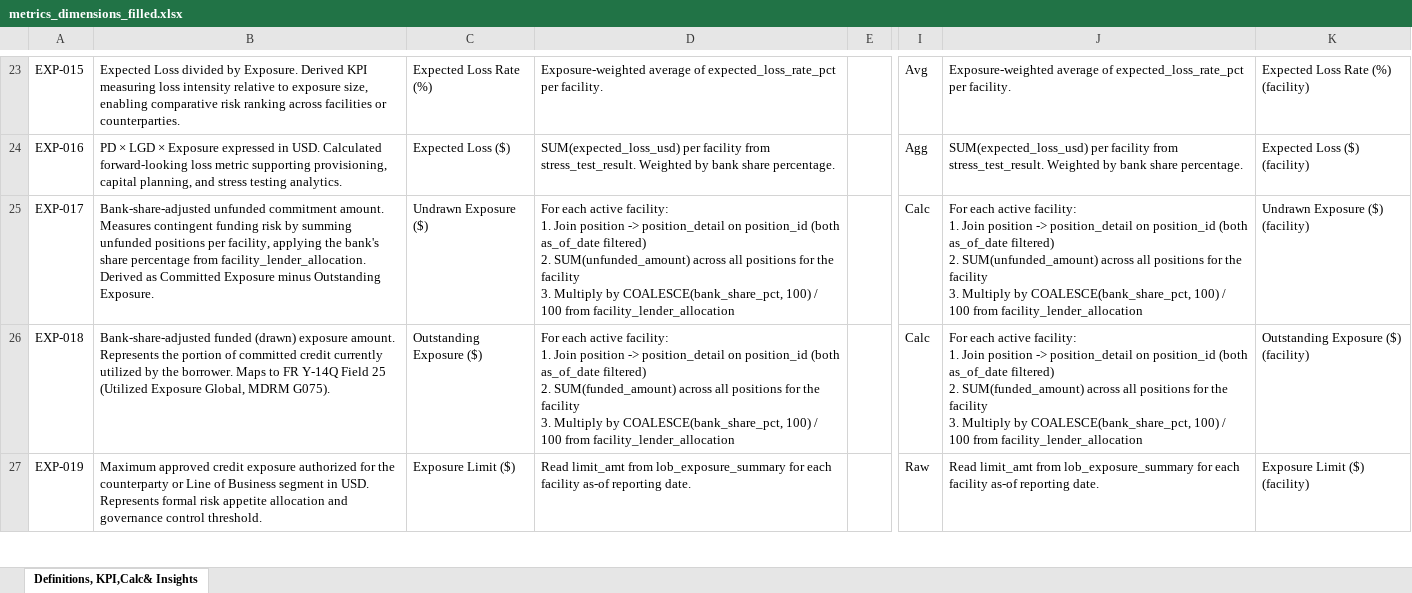
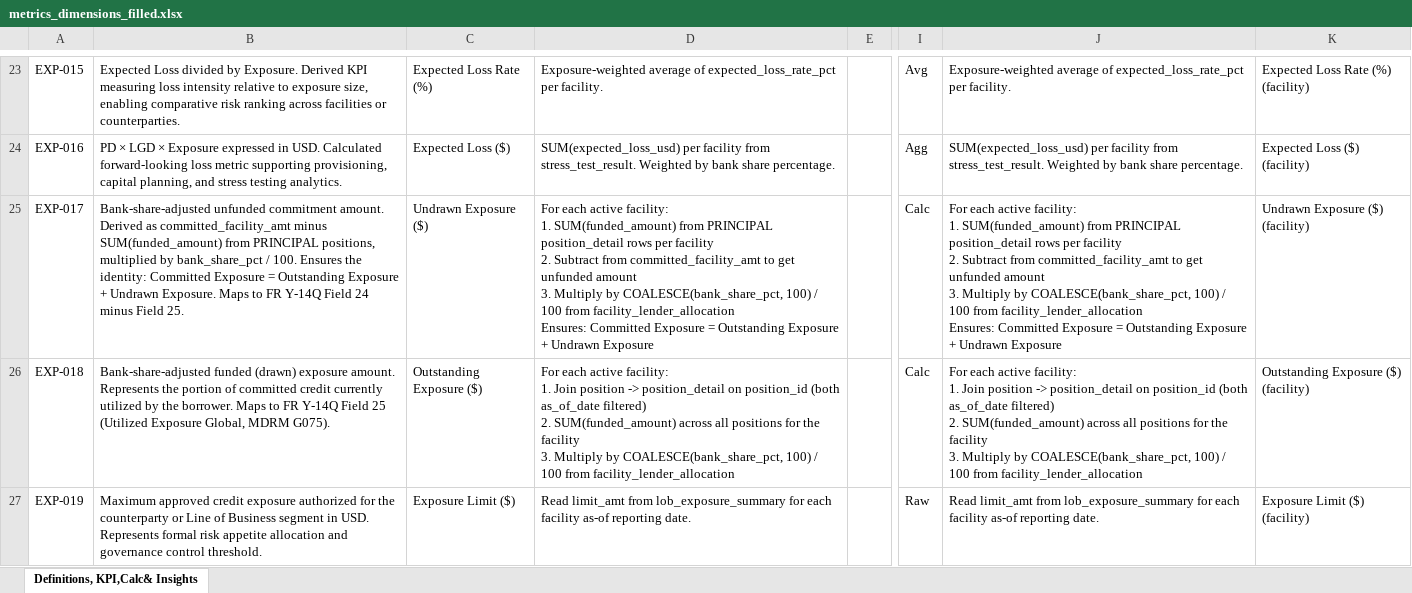
Before and after one commit to tomasgutierrez2000-eng/dmv1, an Excel workbook: data/metrics_dimensions_filled.xlsx, sheet Definitions, KPI,Calc& Insights, drawn as a sheet; only a part is shown, gaps mark what is left out; values as stored, in another font and other column widths than the file's, no borders; ↵ is a line break in a cell; the diff names each change by its address in the sheet, - before the commit and + after, or states it on an @@ line.

```diff
--- a/data/metrics_dimensions_filled.xlsx (sheet Definitions, KPI,Calc& Insights)
+++ b/data/metrics_dimensions_filled.xlsx (sheet Definitions, KPI,Calc& Insights)
-B25: …commitment amount. Measures contingent funding risk by summing unfunded positions per facility, applying the bank's share percentage from facility_lender_allocation. Derived as Committed Exposure minus Outstanding Exposure.
+B25: …commitment amount. Derived as committed_facility_amt minus SUM(funded_amount) from PRINCIPAL positions, multiplied by bank_share_pct / 100. Ensures the identity: Committed Exposure = Outstanding Exposure + Undrawn Exposure. Maps to FR Y-14Q Field 24 minus Field 25.
-D25: …facility: ↵ 1. Join position -> position_detail on position_id (both as_of_date filtered) ↵ 2. SUM(unfunded_amount) across all positions for the facility ↵ 3. Multiply by COALESCE(bank_share_pct, 100) / 100 from facility_lender_allocation
+D25: …facility: ↵ 1. SUM(funded_amount) from PRINCIPAL position_detail rows per facility ↵ 2. Subtract from committed_facility_amt to get unfunded amount ↵ 3. Multiply by COALESCE(bank_share_pct, 100) / 100 from facility_lender_allocation ↵ Ensures: Committed Exposure = Outstanding Exposure + Undrawn Exposure
-J25: …facility: ↵ 1. Join position -> position_detail on position_id (both as_of_date filtered) ↵ 2. SUM(unfunded_amount) across all positions for the facility ↵ 3. Multiply by COALESCE(bank_share_pct, 100) / 100 from facility_lender_allocation
+J25: …facility: ↵ 1. SUM(funded_amount) from PRINCIPAL position_detail rows per facility ↵ 2. Subtract from committed_facility_amt to get unfunded amount ↵ 3. Multiply by COALESCE(bank_share_pct, 100) / 100 from facility_lender_allocation ↵ Ensures: Committed Exposure = Outstanding Exposure + Undrawn Exposure
```
Also changed, not shown: 8 other files.
